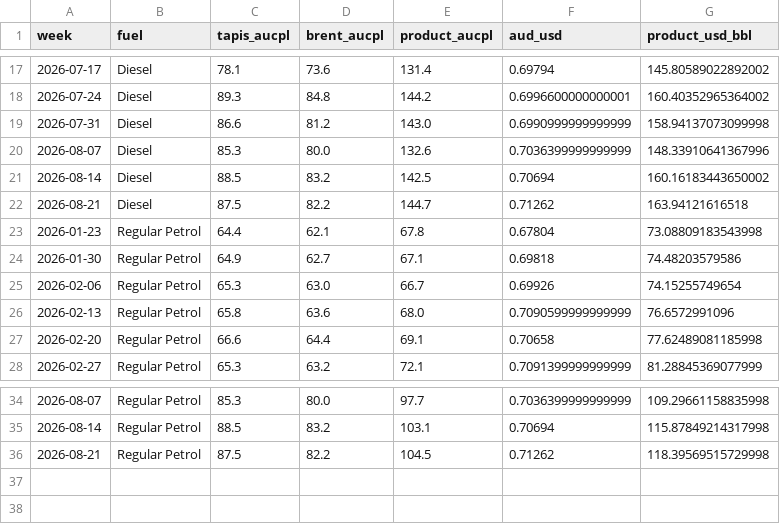
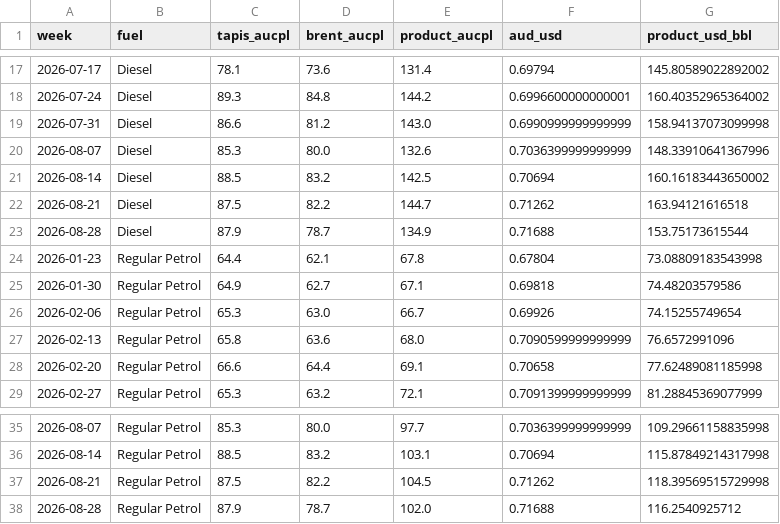
Before and after one commit to AndRayFS/nz-fuel-price-azure-fabric, a CSV file: seeds/monitoring/aip_singapore_weekly.csv, drawn as a sheet; only a part is shown, gaps mark what is left out; the diff names each change by its address in the sheet, - before the commit and + after, or states it on an @@ line.

```diff
--- a/seeds/monitoring/aip_singapore_weekly.csv
+++ b/seeds/monitoring/aip_singapore_weekly.csv
+row 23: 2026-08-28 | Diesel | 87.9 | 78.7 | 134.9 | 0.71688 | 153.75173615544
+row 38: 2026-08-28 | Regular Petrol | 87.9 | 78.7 | 102.0 | 0.71688 | 116.2540925712
```
Also changed, not shown: seeds/forecast_history.csv, seeds/period_flags.csv, 8 other files.
